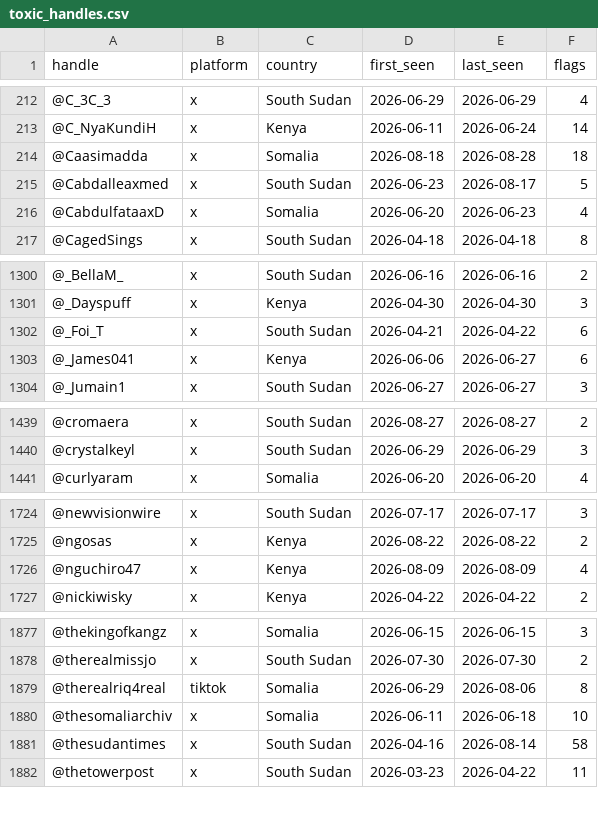
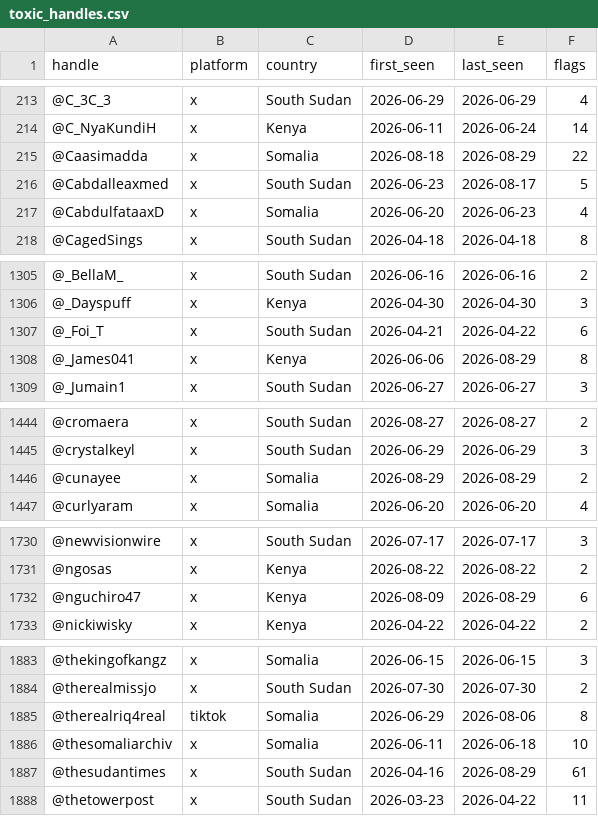
Before and after one commit to KSvend/IRIS, a CSV file: monitoring/autolearn/toxic_handles.csv, drawn as a sheet; only a part is shown, gaps mark what is left out; the diff covers the shown part only.

```diff
--- a/monitoring/autolearn/toxic_handles.csv
+++ b/monitoring/autolearn/toxic_handles.csv
@@ -213,3 +214,3 @@ handle,platform,country,first_seen,last_seen,flags
 @C_NyaKundiH,x,Kenya,2026-06-11,2026-06-24,14
-@Caasimadda,x,Somalia,2026-08-18,2026-08-28,18
+@Caasimadda,x,Somalia,2026-08-18,2026-08-29,22
 @Cabdalleaxmed,x,South Sudan,2026-06-23,2026-08-17,5
@@ -1302,3 +1307,3 @@ handle,platform,country,first_seen,last_seen,flags
 @_Foi_T,x,South Sudan,2026-04-21,2026-04-22,6
-@_James041,x,Kenya,2026-06-06,2026-06-27,6
+@_James041,x,Kenya,2026-06-06,2026-08-29,8
 @_Jumain1,x,South Sudan,2026-06-27,2026-06-27,3
@@ -1440,2 +1445,3 @@ handle,platform,country,first_seen,last_seen,flags
 @crystalkeyl,x,South Sudan,2026-06-29,2026-06-29,3
+@cunayee,x,Somalia,2026-08-29,2026-08-29,2
 @curlyaram,x,Somalia,2026-06-20,2026-06-20,4
@@ -1725,3 +1731,3 @@ handle,platform,country,first_seen,last_seen,flags
 @ngosas,x,Kenya,2026-08-22,2026-08-22,2
-@nguchiro47,x,Kenya,2026-08-09,2026-08-09,4
+@nguchiro47,x,Kenya,2026-08-09,2026-08-29,6
 @nickiwisky,x,Kenya,2026-04-22,2026-04-22,2
@@ -1880,3 +1886,3 @@ handle,platform,country,first_seen,last_seen,flags
 @thesomaliarchiv,x,Somalia,2026-06-11,2026-06-18,10
-@thesudantimes,x,South Sudan,2026-04-16,2026-08-14,58
+@thesudantimes,x,South Sudan,2026-04-16,2026-08-29,61
 @thetowerpost,x,South Sudan,2026-03-23,2026-04-22,11
```
Also changed, not shown: 5 added rows and 2 edited cells elsewhere in this file, monitoring/autolearn/learned_keywords_hs.csv, monitoring/autolearn/narrative_discoveries.csv, 7 other files.
